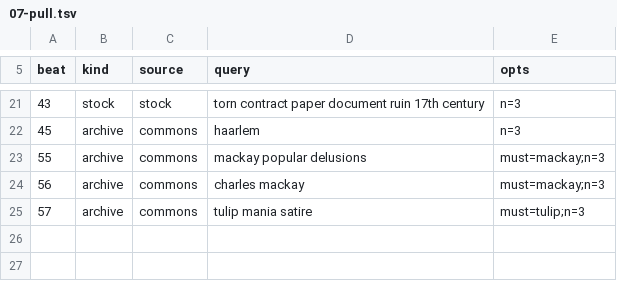
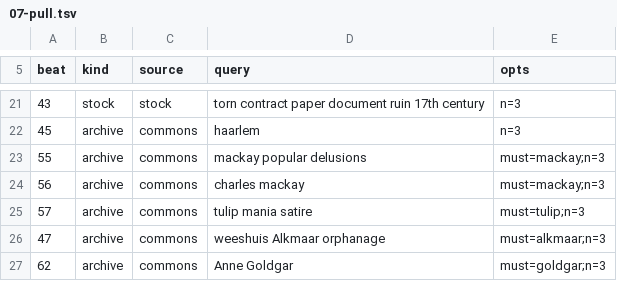
Before and after one commit to joshrubio/Conquest-Brain, a TSV file: episodes/E003-tulipomania/07-pull.tsv, drawn as a sheet; only a part is shown, gaps mark what is left out; the diff names each change by its address in the sheet, - before the commit and + after, or states it on an @@ line.

```diff
--- a/episodes/E003-tulipomania/07-pull.tsv
+++ b/episodes/E003-tulipomania/07-pull.tsv
+row 26: 47 | archive | commons | weeshuis Alkmaar orphanage | must=alkmaar;n=3
+row 27: 62 | archive | commons | Anne Goldgar | must=goldgar;n=3
```
Also changed, not shown: 6 other files.
